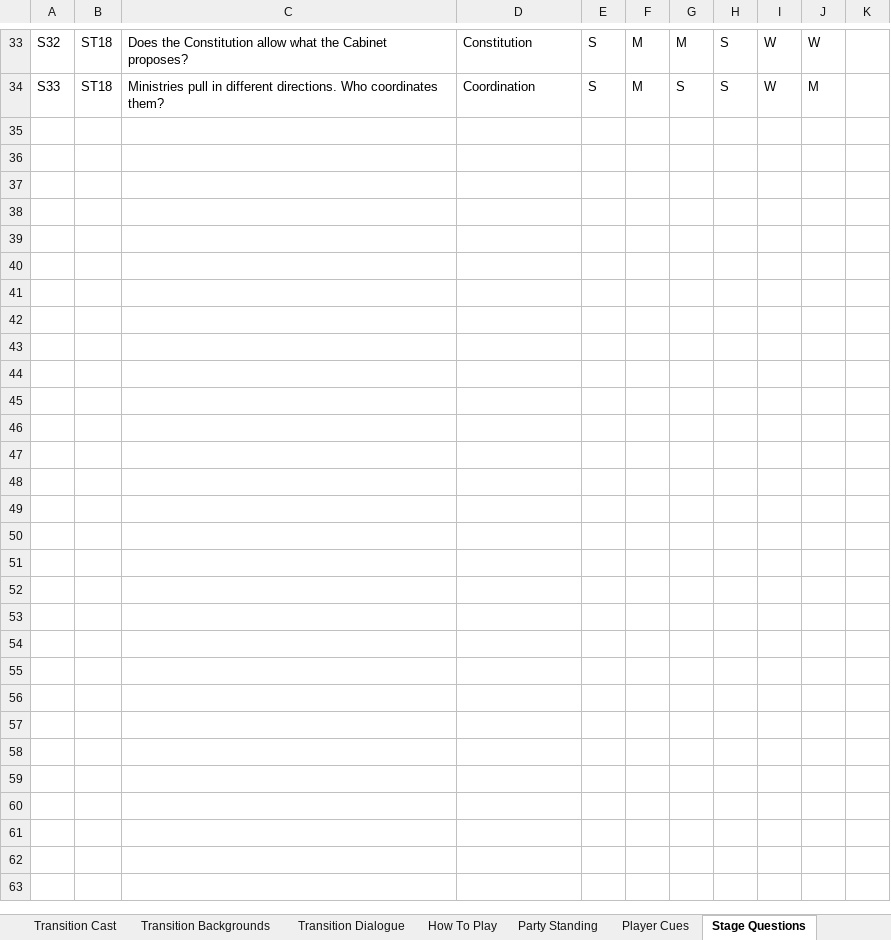
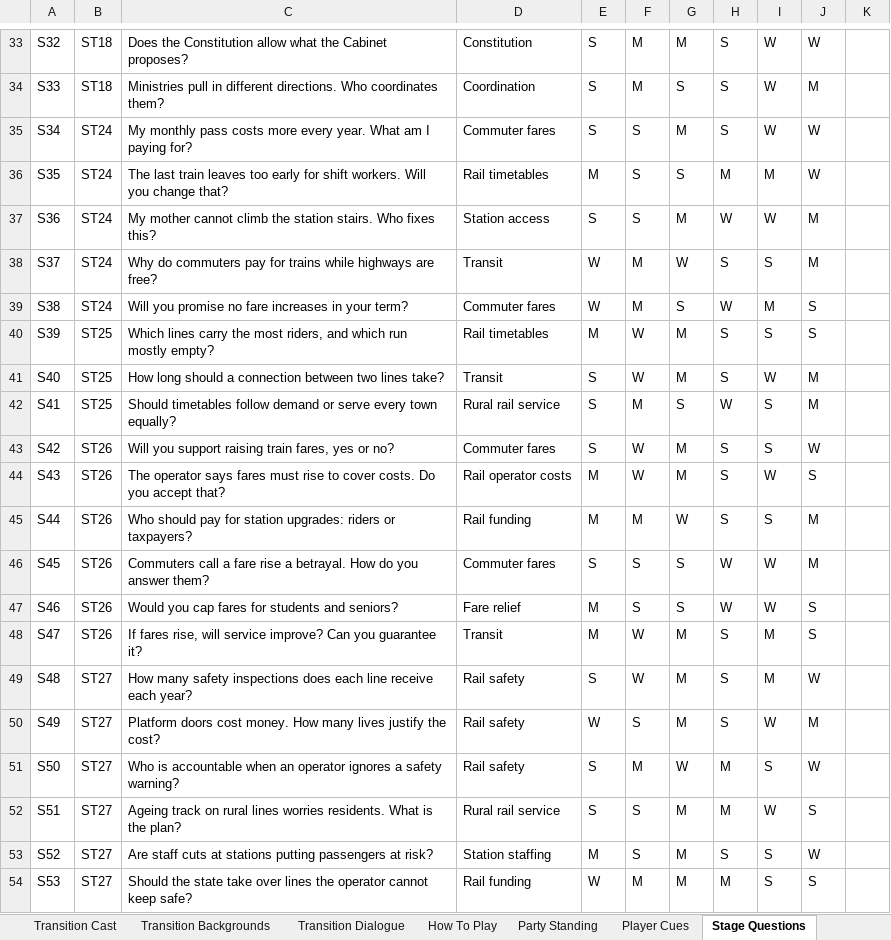
Before and after one commit to Lotusmonogatari/CoP-Deckbuilder, an Excel workbook: design/CoP_Starter_Card_Stage_Data.xlsx, sheet Stage Questions, drawn as a sheet; only a part is shown, gaps mark what is left out; values as stored, in another font and other column widths than the file's, no borders; the diff covers the shown part only; the diff names each change by its address in the sheet, - before the commit and + after, or states it on an @@ line.

```diff
--- a/design/CoP_Starter_Card_Stage_Data.xlsx (sheet Stage Questions)
+++ b/design/CoP_Starter_Card_Stage_Data.xlsx (sheet Stage Questions)
+row 35: S34 | ST24 | My monthly pass costs more every year. What am I paying for? | Commuter fares | S | S | M | S | W | W
+row 36: S35 | ST24 | The last train leaves too early for shift workers. Will you change that? | Rail timetables | M | S | S | M | M | W
+row 37: S36 | ST24 | My mother cannot climb the station stairs. Who fixes this? | Station access | S | S | M | W | W | M
+row 38: S37 | ST24 | Why do commuters pay for trains while highways are free? | Transit | W | M | W | S | S | M
+row 39: S38 | ST24 | Will you promise no fare increases in your term? | Commuter fares | W | M | S | W | M | S
+row 40: S39 | ST25 | Which lines carry the most riders, and which run mostly empty? | Rail timetables | M | W | M | S | S | S
+row 41: S40 | ST25 | How long should a connection between two lines take? | Transit | S | W | M | S | W | M
+row 42: S41 | ST25 | Should timetables follow demand or serve every town equally? | Rural rail service | S | M | S | W | S | M
+row 43: S42 | ST26 | Will you support raising train fares, yes or no? | Commuter fares | S | W | M | S | S | W
+row 44: S43 | ST26 | The operator says fares must rise to cover costs. Do you accept that? | Rail operator costs | M | W | M | S | W | S
+row 45: S44 | ST26 | Who should pay for station upgrades: riders or taxpayers? | Rail funding | M | M | W | S | S | M
+row 46: S45 | ST26 | Commuters call a fare rise a betrayal. How do you answer them? | Commuter fares | S | S | S | W | W | M
+row 47: S46 | ST26 | Would you cap fares for students and seniors? | Fare relief | M | S | S | W | W | S
+row 48: S47 | ST26 | If fares rise, will service improve? Can you guarantee it? | Transit | M | W | M | S | M | S
+row 49: S48 | ST27 | How many safety inspections does each line receive each year? | Rail safety | S | W | M | S | M | W
+row 50: S49 | ST27 | Platform doors cost money. How many lives justify the cost? | Rail safety | W | S | M | S | W | M
+row 51: S50 | ST27 | Who is accountable when an operator ignores a safety warning? | Rail safety | S | M | W | M | S | W
+row 52: S51 | ST27 | Ageing track on rural lines worries residents. What is the plan? | Rural rail service | S | S | M | M | W | S
+row 53: S52 | ST27 | Are staff cuts at stations putting passengers at risk? | Station staffing | M | S | M | S | S | W
+row 54: S53 | ST27 | Should the state take over lines the operator cannot keep safe? | Rail funding | W | M | M | M | S | S
```
Also changed, not shown: 56 added rows elsewhere in this sheet, sheet Player Cues, sheet Stages, sheet Opponent Cues, sheet Transition Dialogue, sheet Levels, sheet Assets, 7 more sheets, 11 other files.
